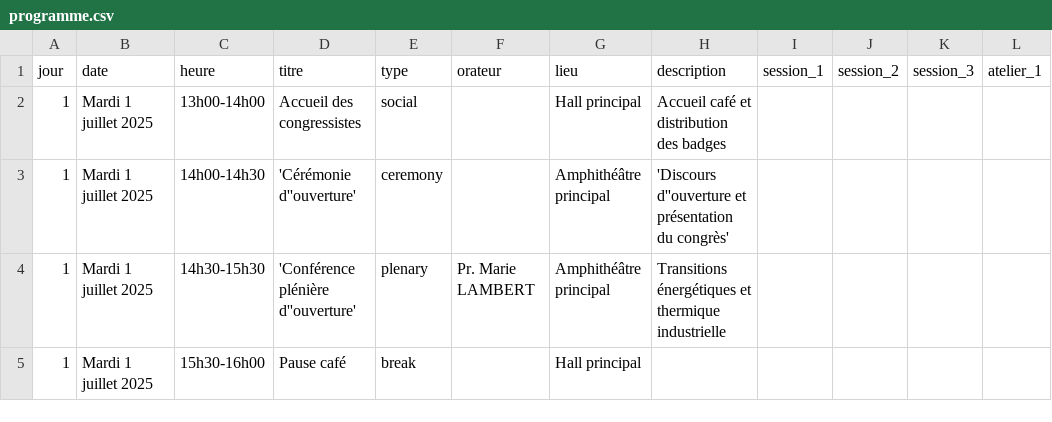
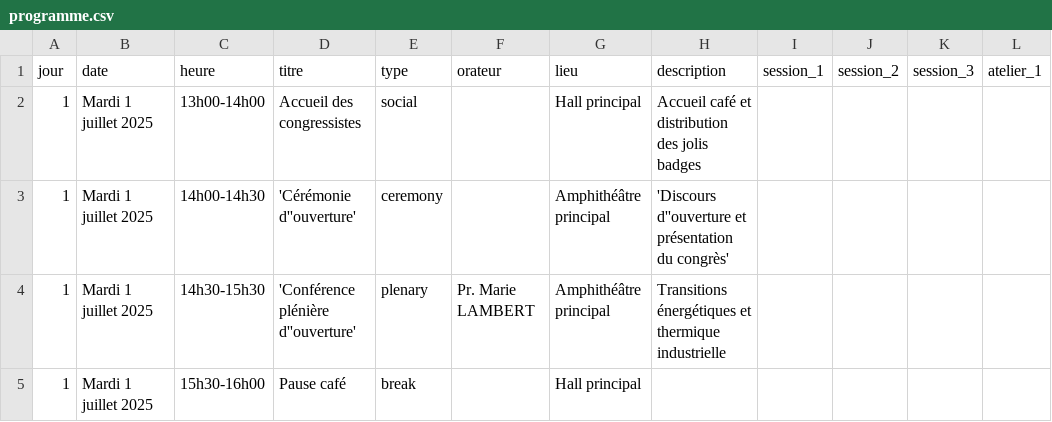
Before and after one commit to Iloraf/ConferenceFlow, a CSV file: app/static/content/programme.csv, drawn as a sheet; only a part is shown; the diff names each change by its address in the sheet, - before the commit and + after, or states it on an @@ line.

```diff
--- a/app/static/content/programme.csv
+++ b/app/static/content/programme.csv
-H2 (description): Accueil café et distribution des badges
+H2 (description): Accueil café et distribution des jolis badges
```
Also changed, not shown: 12 other files.
